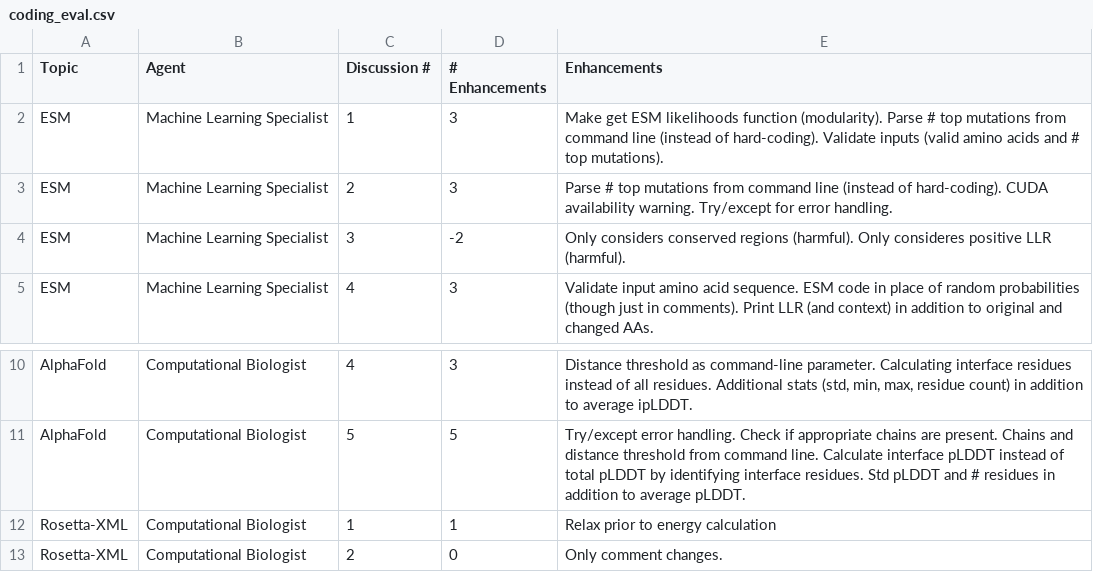
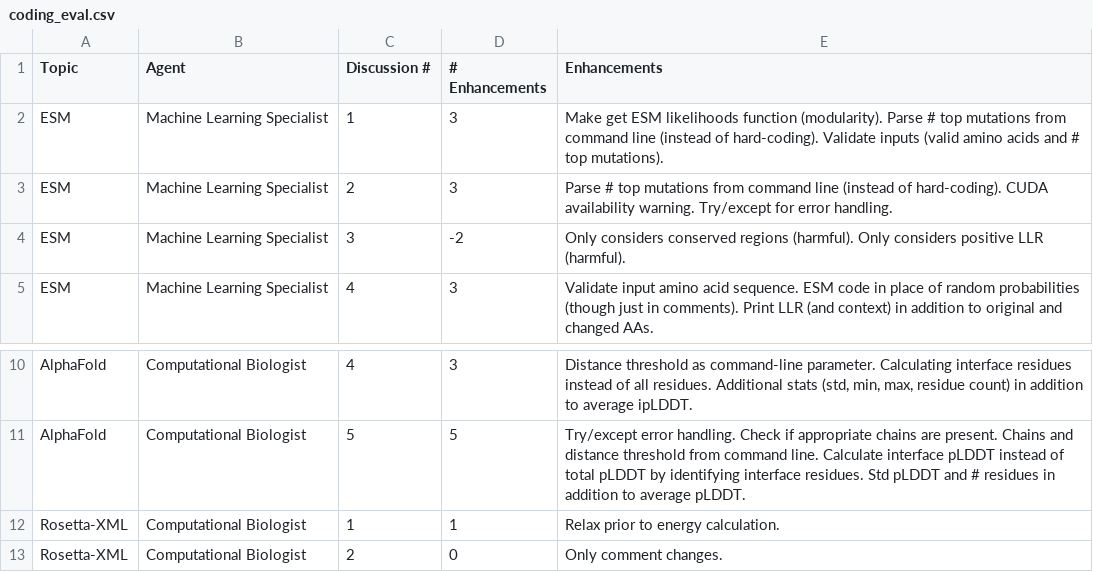
Before and after one commit to yehonathank/virtual-lab, a CSV file: nanobody_design/discussions/ablations/coding_eval.csv, drawn as a sheet; only a part is shown, gaps mark what is left out.

Commit message:
Fixing typos

```diff
--- a/nanobody_design/discussions/ablations/coding_eval.csv
+++ b/nanobody_design/discussions/ablations/coding_eval.csv
@@ -3,3 +3,3 @@ ESM,Machine Learning Specialist,1,3,Make get ESM likelihoods function (modularit
 ESM,Machine Learning Specialist,2,3,Parse # top mutations from command line (instead of hard-coding). CUDA availability warning. Try/except for error handling.
-ESM,Machine Learning Specialist,3,-2,Only considers conserved regions (harmful). Only consideres positive LLR (harmful).
+ESM,Machine Learning Specialist,3,-2,Only considers conserved regions (harmful). Only considers positive LLR (harmful).
 ESM,Machine Learning Specialist,4,3,Validate input amino acid sequence. ESM code in place of random probabilities (though just in comments). Print LLR (and context) in addition to original and changed AAs.
@@ -11,3 +11,3 @@ AlphaFold,Computational Biologist,4,3,"Distance threshold as command-line parame
 AlphaFold,Computational Biologist,5,5,Try/except error handling. Check if appropriate chains are present. Chains and distance threshold from command line. Calculate interface pLDDT instead of total pLDDT by identifying interface residues. Std pLDDT and # residues in addition to average pLDDT.
-Rosetta-XML,Computational Biologist,1,1,Relax prior to energy calculation
+Rosetta-XML,Computational Biologist,1,1,Relax prior to energy calculation.
 Rosetta-XML,Computational Biologist,2,0,Only comment changes.
```
